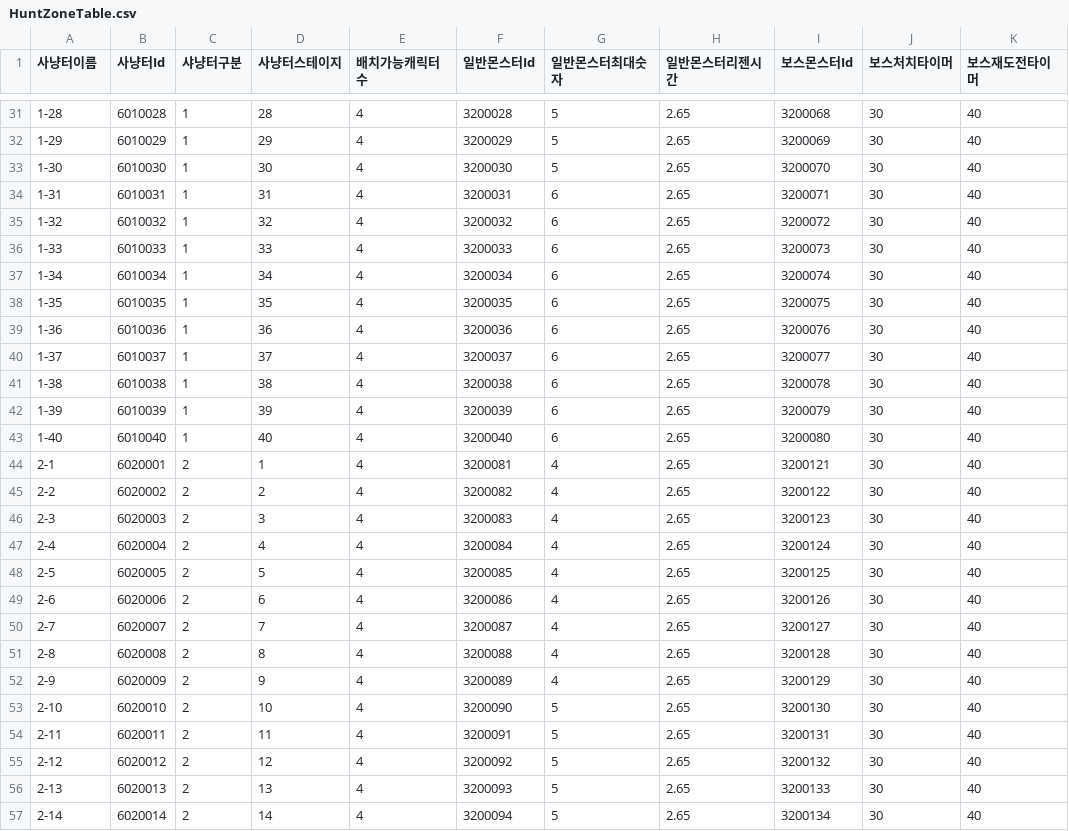
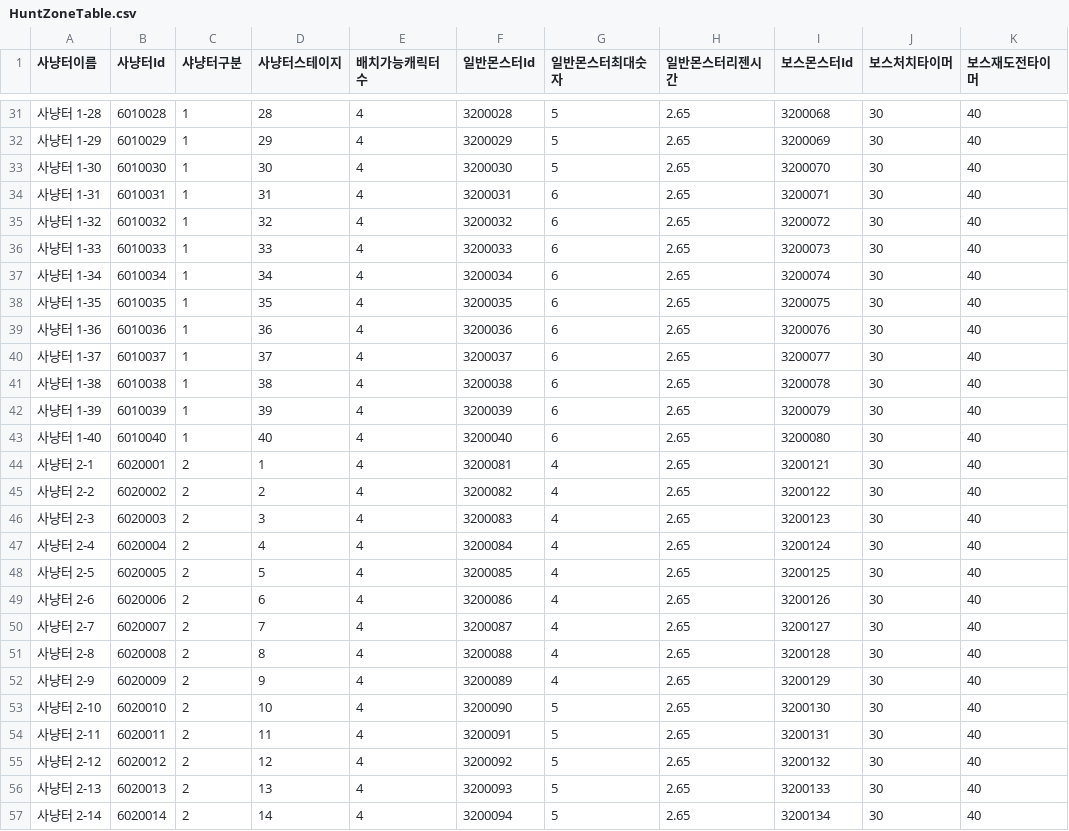
Before and after one commit to HAGU-G/Team-Lost-Vikings, a CSV file: Assets/DataTable/HuntZoneTable.csv, drawn as a sheet; only a part is shown, gaps mark what is left out; the diff covers the shown part only; the diff names each change by its address in the sheet, - before the commit and + after, or states it on an @@ line.

```diff
--- a/Assets/DataTable/HuntZoneTable.csv
+++ b/Assets/DataTable/HuntZoneTable.csv
-A31 (사냥터이름): 1-28
+A31 (사냥터이름): 사냥터 1-28
-A32 (사냥터이름): 1-29
+A32 (사냥터이름): 사냥터 1-29
-A33 (사냥터이름): 1-30
+A33 (사냥터이름): 사냥터 1-30
-A34 (사냥터이름): 1-31
+A34 (사냥터이름): 사냥터 1-31
-A35 (사냥터이름): 1-32
+A35 (사냥터이름): 사냥터 1-32
-A36 (사냥터이름): 1-33
+A36 (사냥터이름): 사냥터 1-33
-A37 (사냥터이름): 1-34
+A37 (사냥터이름): 사냥터 1-34
-A38 (사냥터이름): 1-35
+A38 (사냥터이름): 사냥터 1-35
-A39 (사냥터이름): 1-36
+A39 (사냥터이름): 사냥터 1-36
-A40 (사냥터이름): 1-37
+A40 (사냥터이름): 사냥터 1-37
-A41 (사냥터이름): 1-38
+A41 (사냥터이름): 사냥터 1-38
-A42 (사냥터이름): 1-39
+A42 (사냥터이름): 사냥터 1-39
-A43 (사냥터이름): 1-40
+A43 (사냥터이름): 사냥터 1-40
-A44 (사냥터이름): 2-1
+A44 (사냥터이름): 사냥터 2-1
-A45 (사냥터이름): 2-2
+A45 (사냥터이름): 사냥터 2-2
-A46 (사냥터이름): 2-3
+A46 (사냥터이름): 사냥터 2-3
-A47 (사냥터이름): 2-4
+A47 (사냥터이름): 사냥터 2-4
-A48 (사냥터이름): 2-5
+A48 (사냥터이름): 사냥터 2-5
-A49 (사냥터이름): 2-6
+A49 (사냥터이름): 사냥터 2-6
-A50 (사냥터이름): 2-7
+A50 (사냥터이름): 사냥터 2-7
-A51 (사냥터이름): 2-8
+A51 (사냥터이름): 사냥터 2-8
-A52 (사냥터이름): 2-9
+A52 (사냥터이름): 사냥터 2-9
-A53 (사냥터이름): 2-10
+A53 (사냥터이름): 사냥터 2-10
-A54 (사냥터이름): 2-11
+A54 (사냥터이름): 사냥터 2-11
-A55 (사냥터이름): 2-12
+A55 (사냥터이름): 사냥터 2-12
-A56 (사냥터이름): 2-13
+A56 (사냥터이름): 사냥터 2-13
-A57 (사냥터이름): 2-14
+A57 (사냥터이름): 사냥터 2-14
```
Also changed, not shown: 93 edited cells elsewhere in this file.
